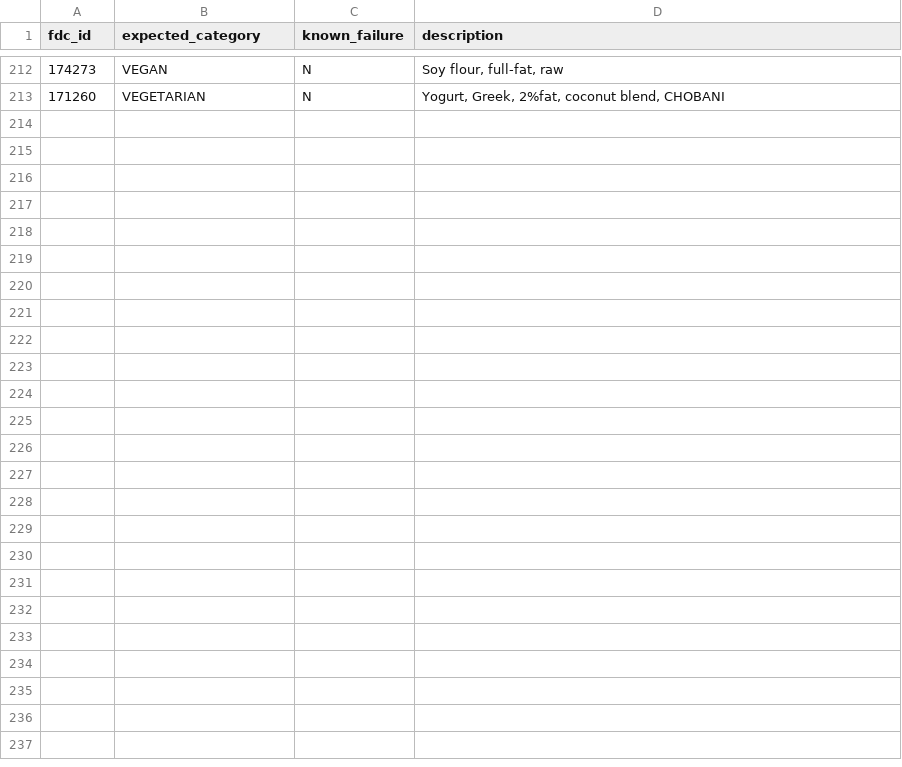
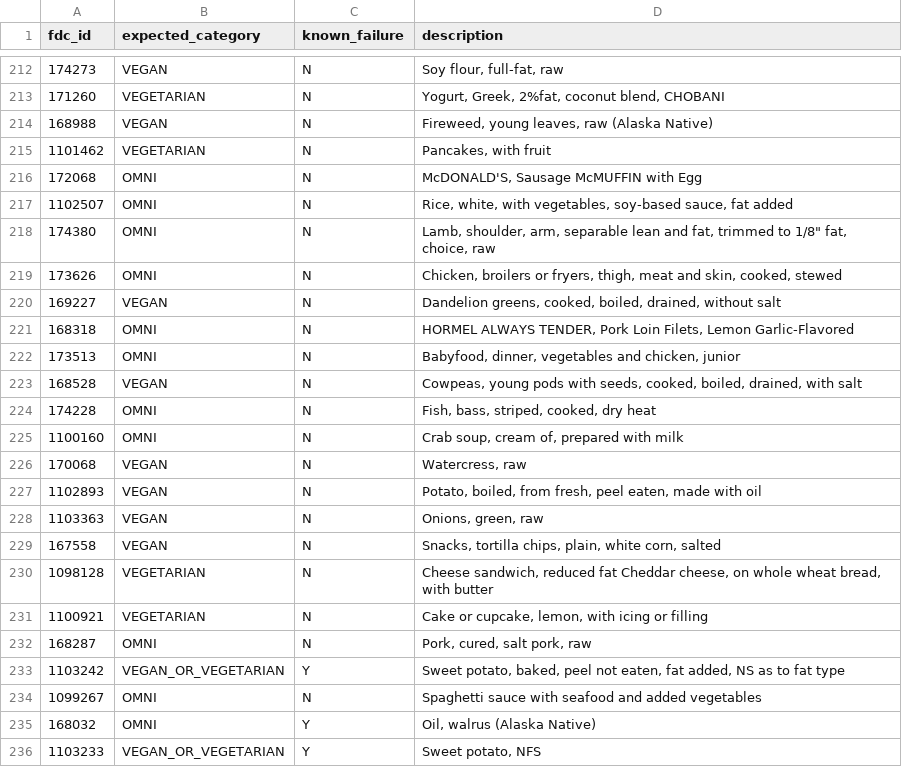
Before and after one commit to v3gtb/fooddata-vegattributes, a CSV file: reference_samples.csv, drawn as a sheet; only a part is shown, gaps mark what is left out; the diff names each change by its address in the sheet, - before the commit and + after, or states it on an @@ line.

Commit message:
Add more reference data again

```diff
--- a/reference_samples.csv
+++ b/reference_samples.csv
+row 214: 168988 | VEGAN | N | Fireweed, young leaves, raw (Alaska Native)
+row 215: 1101462 | VEGETARIAN | N | Pancakes, with fruit
+row 216: 172068 | OMNI | N | McDONALD'S, Sausage McMUFFIN with Egg
+row 217: 1102507 | OMNI | N | Rice, white, with vegetables, soy-based sauce, fat added
+row 218: 174380 | OMNI | N | Lamb, shoulder, arm, separable lean and fat, trimmed to 1/8" fat, choice, raw
+row 219: 173626 | OMNI | N | Chicken, broilers or fryers, thigh, meat and skin, cooked, stewed
+row 220: 169227 | VEGAN | N | Dandelion greens, cooked, boiled, drained, without salt
+row 221: 168318 | OMNI | N | HORMEL ALWAYS TENDER, Pork Loin Filets, Lemon Garlic-Flavored
+row 222: 173513 | OMNI | N | Babyfood, dinner, vegetables and chicken, junior
+row 223: 168528 | VEGAN | N | Cowpeas, young pods with seeds, cooked, boiled, drained, with salt
+row 224: 174228 | OMNI | N | Fish, bass, striped, cooked, dry heat
+row 225: 1100160 | OMNI | N | Crab soup, cream of, prepared with milk
+row 226: 170068 | VEGAN | N | Watercress, raw
+row 227: 1102893 | VEGAN | N | Potato, boiled, from fresh, peel eaten, made with oil
+row 228: 1103363 | VEGAN | N | Onions, green, raw
+row 229: 167558 | VEGAN | N | Snacks, tortilla chips, plain, white corn, salted
+row 230: 1098128 | VEGETARIAN | N | Cheese sandwich, reduced fat Cheddar cheese, on whole wheat bread, with butter
+row 231: 1100921 | VEGETARIAN | N | Cake or cupcake, lemon, with icing or filling
+row 232: 168287 | OMNI | N | Pork, cured, salt pork, raw
+row 233: 1103242 | VEGAN_OR_VEGETARIAN | Y | Sweet potato, baked, peel not eaten, fat added, NS as to fat type
+row 234: 1099267 | OMNI | N | Spaghetti sauce with seafood and added vegetables
+row 235: 168032 | OMNI | Y | Oil, walrus (Alaska Native)
+row 236: 1103233 | VEGAN_OR_VEGETARIAN | Y | Sweet potato, NFS
```
Also changed, not shown: 1 other file.
